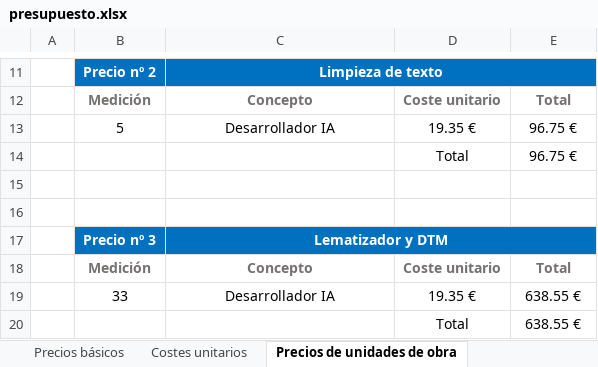
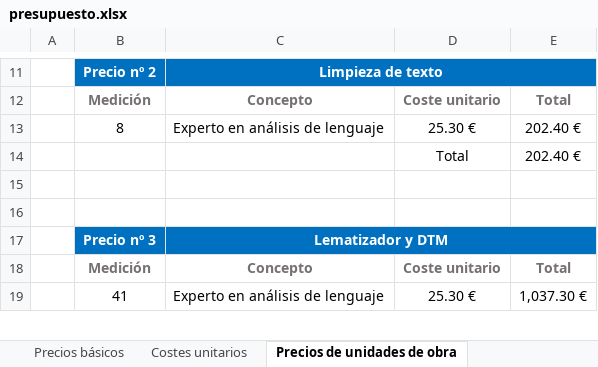
Before and after one commit to OriolInvernonLlaneza/Practicas-TFG, an Excel workbook: doc/presupuesto.xlsx, sheet Precios de unidades de obra, drawn as a sheet; only a part is shown, gaps mark what is left out; values as stored, in another font and other column widths than the file's, no borders; removed rows and columns are numbered as before the commit, all else as after; the diff covers the shown part only; the diff names each change by its address in the sheet, - before the commit and + after, or states it on an @@ line.

```diff
--- a/doc/presupuesto.xlsx (sheet Precios de unidades de obra)
+++ b/doc/presupuesto.xlsx (sheet Precios de unidades de obra)
-row 13:  | 5 | Desarrollador IA | 19.35 € | 96.75 €
-row 14:  |  |  | Total | 96.75 €
+row 13:  | 8 | Experto en análisis de lenguaje | 25.30 € | 202.40 €
+row 14:  |  |  | Total | 202.40 €
-row 19:  | 33 | Desarrollador IA | 19.35 € | 638.55 €
-row 20:  |  |  | Total | 638.55 €
+row 19:  | 41 | Experto en análisis de lenguaje | 25.30 € | 1,037.30 €
```
Also changed, not shown: 9 added rows, 6 removed rows and 12 edited cells elsewhere in this sheet, sheet Costes unitarios, sheet Presupuesto Interno, sheet Precios básicos, sheet Presupuesto Cliente, sheet Unidades de trabajo, formulas that keep their value, 3 other files.
